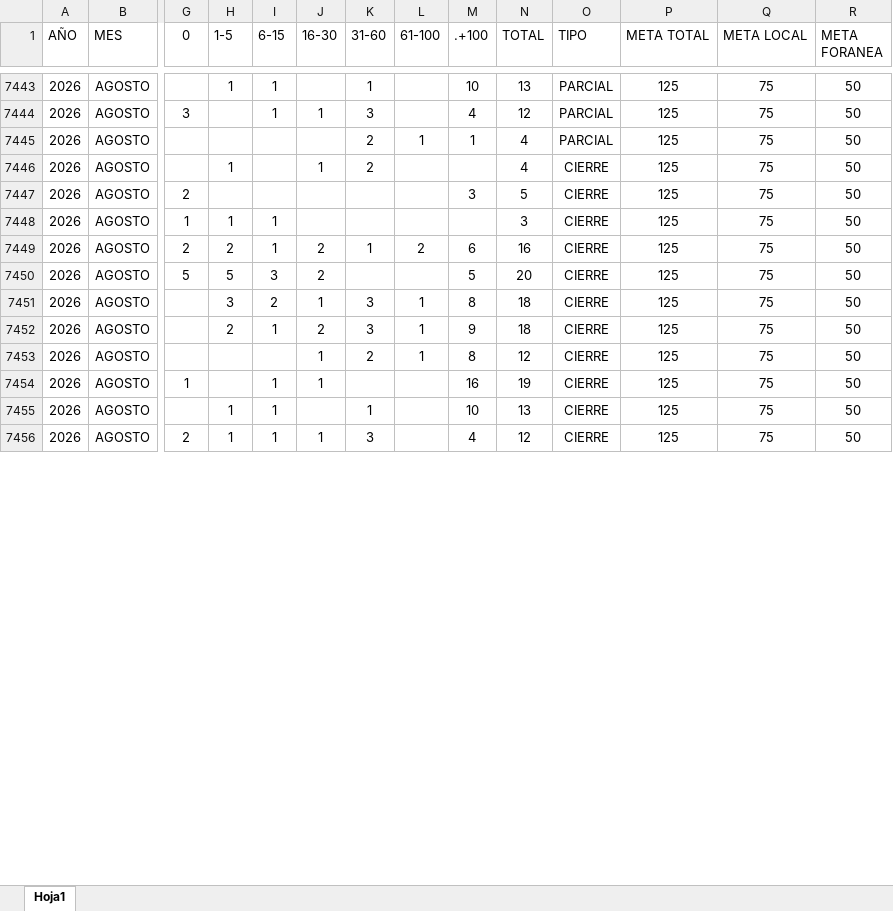
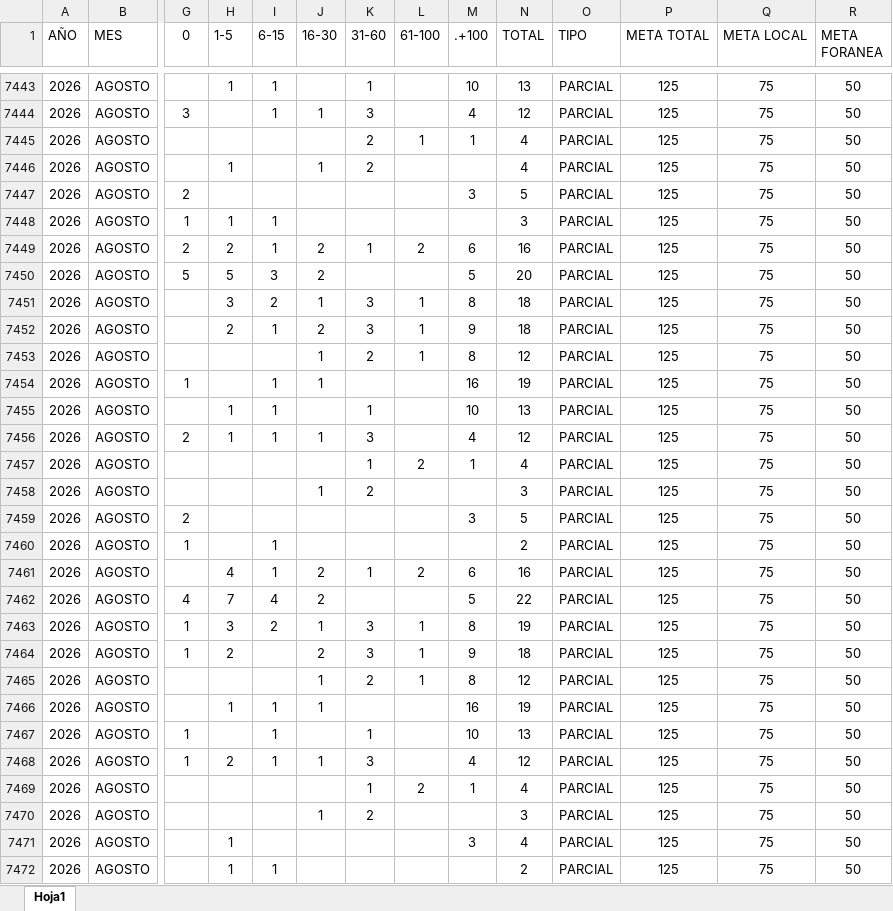
Before and after one commit to EDSALAS15/CARROSTALLERDIARIOYPROMEDIO, an Excel workbook: historialdiariocarrostaller.xlsx, sheet Hoja1, drawn as a sheet; only a part is shown, gaps mark what is left out; values as stored, in another font and other column widths than the file's, no borders; table styles not drawn; rows hold the shown columns only; the diff covers the shown part only; the diff names each change by its address in the sheet, - before the commit and + after, or states it on an @@ line.

Commit message:
Add files via upload

```diff
--- a/historialdiariocarrostaller.xlsx (sheet Hoja1)
+++ b/historialdiariocarrostaller.xlsx (sheet Hoja1)
-O7446:O7456 (TIPO): CIERRE
+O7446:O7456 (TIPO): PARCIAL
+row 7457: 2026 | AGOSTO |  |  |  |  | 1 | 2 | 1 | 4 | PARCIAL | 125 | 75 | 50
+row 7458: 2026 | AGOSTO |  |  |  | 1 | 2 |  |  | 3 | PARCIAL | 125 | 75 | 50
+row 7459: 2026 | AGOSTO | 2 |  |  |  |  |  | 3 | 5 | PARCIAL | 125 | 75 | 50
+row 7460: 2026 | AGOSTO | 1 |  | 1 |  |  |  |  | 2 | PARCIAL | 125 | 75 | 50
+row 7461: 2026 | AGOSTO |  | 4 | 1 | 2 | 1 | 2 | 6 | 16 | PARCIAL | 125 | 75 | 50
+row 7462: 2026 | AGOSTO | 4 | 7 | 4 | 2 |  |  | 5 | 22 | PARCIAL | 125 | 75 | 50
+row 7463: 2026 | AGOSTO | 1 | 3 | 2 | 1 | 3 | 1 | 8 | 19 | PARCIAL | 125 | 75 | 50
+row 7464: 2026 | AGOSTO | 1 | 2 |  | 2 | 3 | 1 | 9 | 18 | PARCIAL | 125 | 75 | 50
+row 7465: 2026 | AGOSTO |  |  |  | 1 | 2 | 1 | 8 | 12 | PARCIAL | 125 | 75 | 50
+row 7466: 2026 | AGOSTO |  | 1 | 1 | 1 |  |  | 16 | 19 | PARCIAL | 125 | 75 | 50
+row 7467: 2026 | AGOSTO | 1 |  | 1 |  | 1 |  | 10 | 13 | PARCIAL | 125 | 75 | 50
+row 7468: 2026 | AGOSTO | 1 | 2 | 1 | 1 | 3 |  | 4 | 12 | PARCIAL | 125 | 75 | 50
+row 7469: 2026 | AGOSTO |  |  |  |  | 1 | 2 | 1 | 4 | PARCIAL | 125 | 75 | 50
+row 7470: 2026 | AGOSTO |  |  |  | 1 | 2 |  |  | 3 | PARCIAL | 125 | 75 | 50
+row 7471: 2026 | AGOSTO |  | 1 |  |  |  |  | 3 | 4 | PARCIAL | 125 | 75 | 50
+row 7472: 2026 | AGOSTO |  | 1 | 1 |  |  |  |  | 2 | PARCIAL | 125 | 75 | 50
```
Also changed, not shown: 20 added rows and 1 edited cell elsewhere in this sheet.
